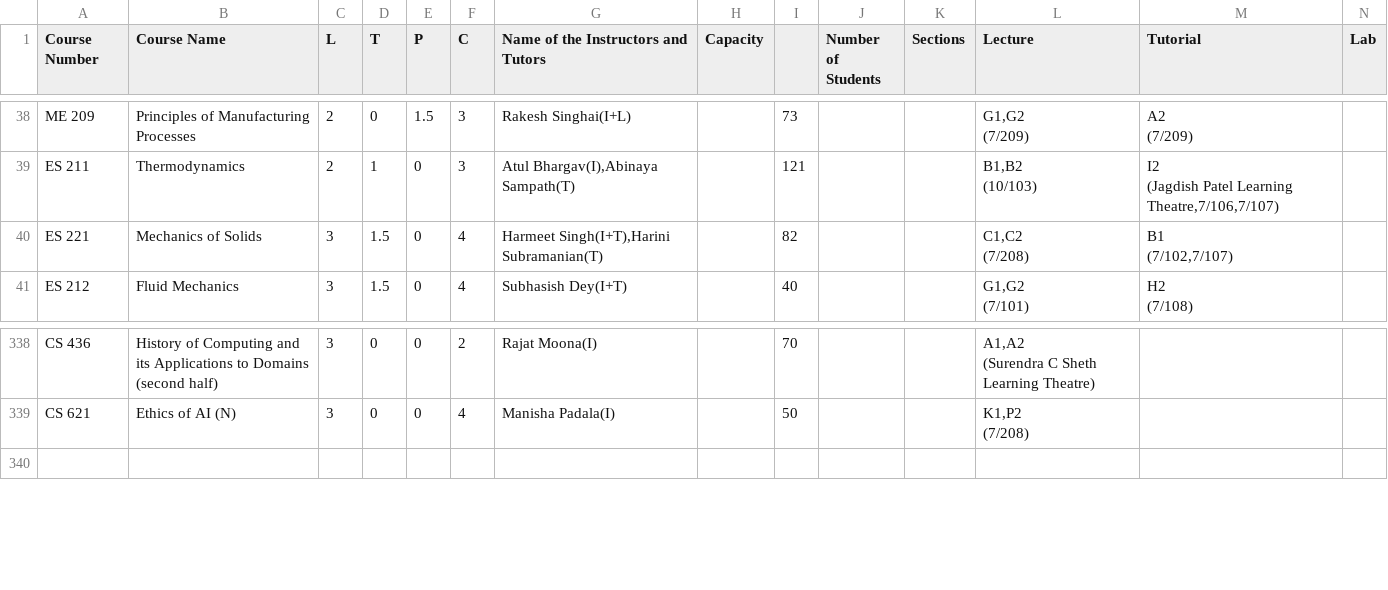
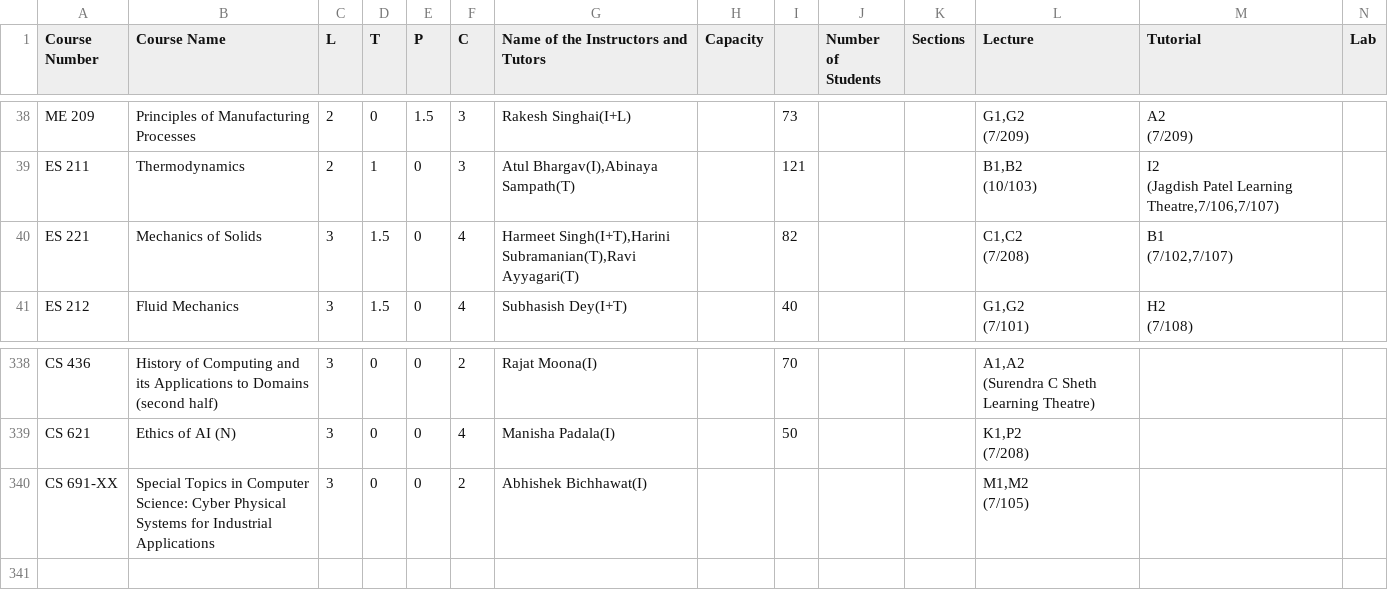
Before and after one commit to Naveen-Pal/timetable, a CSV file: Timetable.csv, drawn as a sheet; only a part is shown, gaps mark what is left out; rows hold the shown columns only; ↵ is a line break in a cell; the diff names each change by its address in the sheet, - before the commit and + after, or states it on an @@ line.

```diff
--- a/Timetable.csv
+++ b/Timetable.csv
-G40: Harmeet Singh(I+T),Harini Subramanian(T)
+G40: Harmeet Singh(I+T),Harini Subramanian(T),Ravi Ayyagari(T)
+row 340: CS 691-XX | Special Topics in Computer Science: Cyber Physical Systems for Industrial Applications | 3 | 0 | 0 | 2 | Abhishek Bichhawat(I) |  |  |  |  | M1,M2 ↵ (7/105)
```
Also changed, not shown: Updated_Processed_Timetable.csv.
